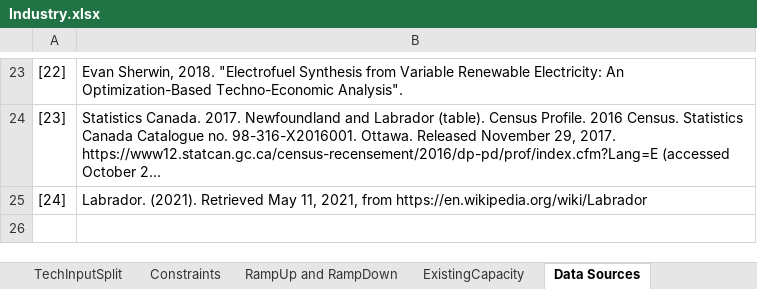
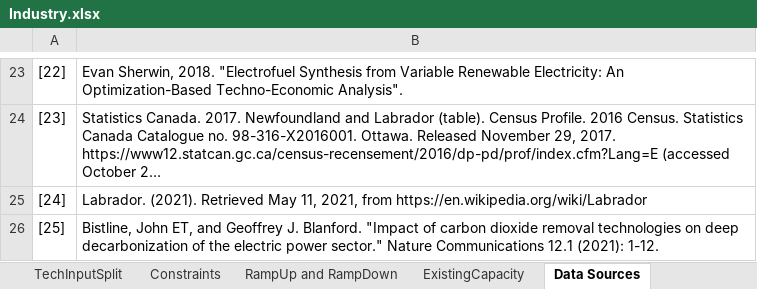
Before and after one commit to NetZeroAtlantic/ACES-Data, an Excel workbook: Excel Workbooks/Industry.xlsx, sheet Data Sources, drawn as a sheet; only a part is shown, gaps mark what is left out; long unchanged cells end in …; values as stored, in another font and other column widths than the file's, no borders; the diff names each change by its address in the sheet, - before the commit and + after, or states it on an @@ line.

```diff
--- a/Excel Workbooks/Industry.xlsx (sheet Data Sources)
+++ b/Excel Workbooks/Industry.xlsx (sheet Data Sources)
+row 26: [25] | Bistline, John ET, and Geoffrey J. Blanford. "Impact of carbon dioxide removal technologies on deep decarbonization of the electric power sector." Nature Communications 12.1 (2021): 1-12.
```
Also changed, not shown: sheet CostInvest, sheet EmissionActivity, 14 other files.
